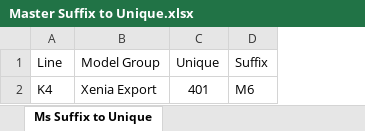
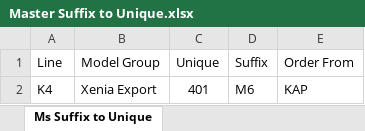
Before and after one commit to henryhartawan/RFID-Anbunka-Frontend, an Excel workbook: RFIDP2P3_Web/wwwroot/templates/Master Suffix to Unique.xlsx, sheet Ms Suffix to Unique, drawn as a sheet; values as stored, in another font and other column widths than the file's, no borders; the diff names each change by its address in the sheet, - before the commit and + after, or states it on an @@ line.

```diff
--- a/RFIDP2P3_Web/wwwroot/templates/Master Suffix to Unique.xlsx (sheet Ms Suffix to Unique)
+++ b/RFIDP2P3_Web/wwwroot/templates/Master Suffix to Unique.xlsx (sheet Ms Suffix to Unique)
+column E (Order From), row 2: KAP
```
Also changed, not shown: 12 other files.
